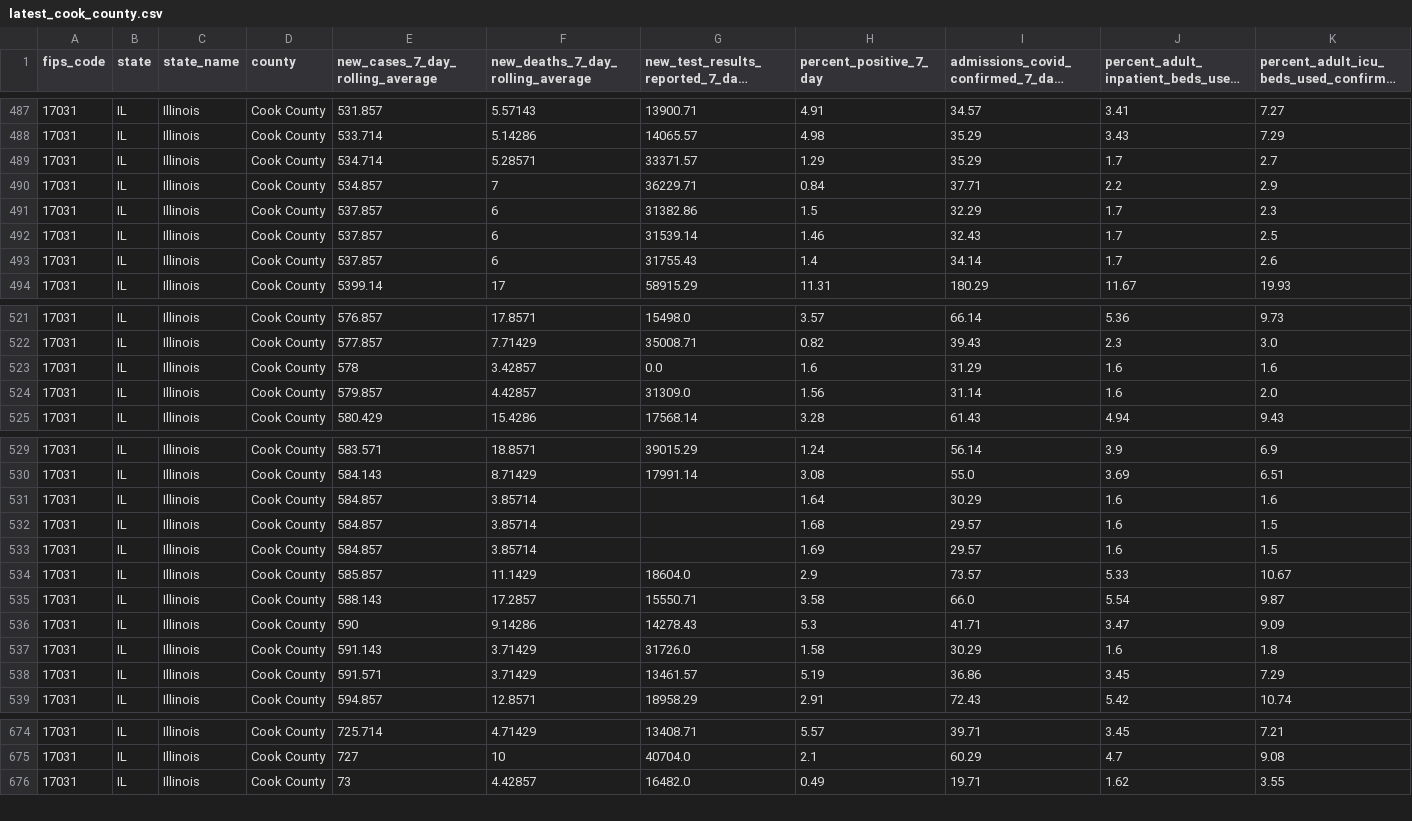
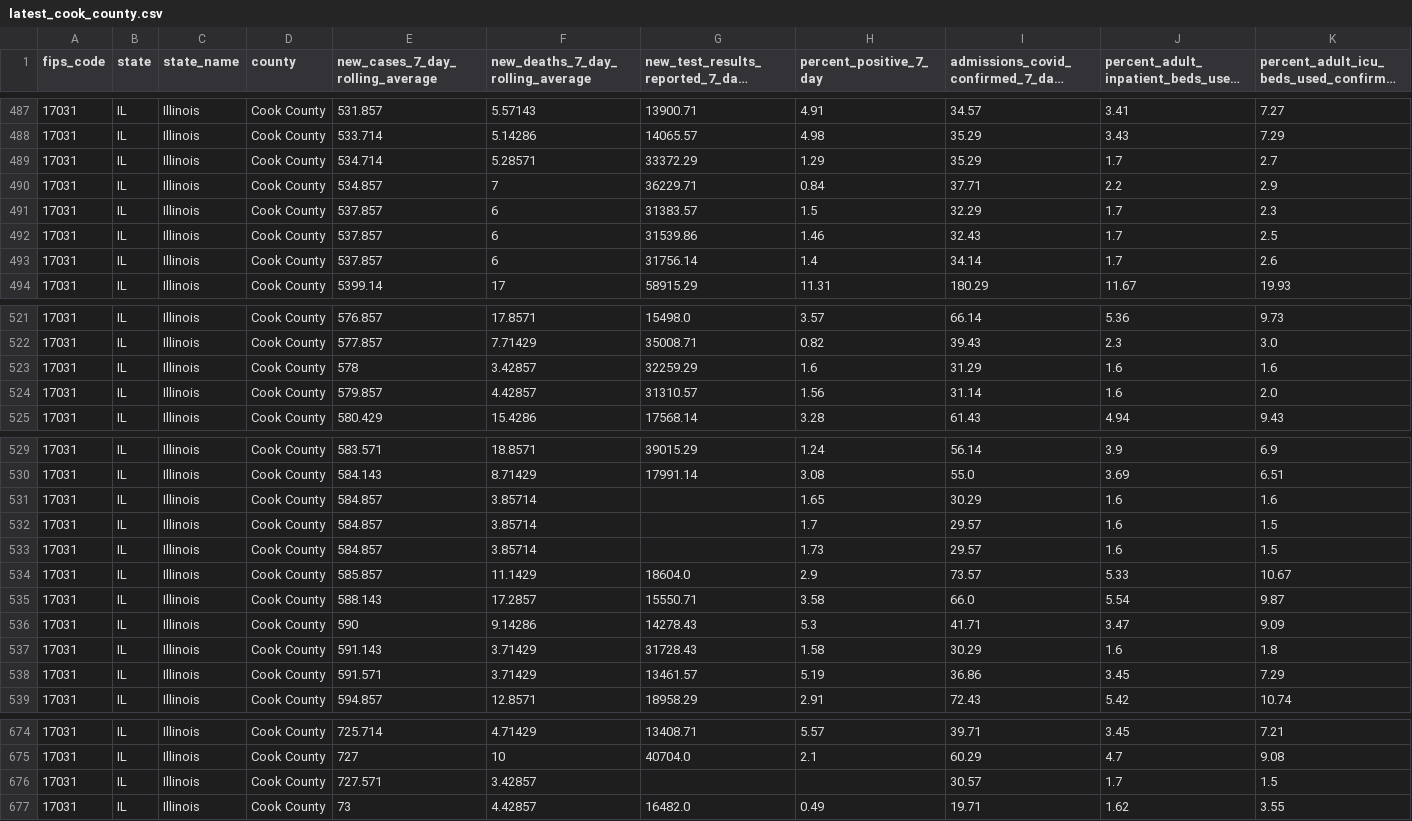
Before and after one commit to nofurtherinformation/py-workflow, a CSV file: csv/latest_cook_county.csv, drawn as a sheet; only a part is shown, gaps mark what is left out; long unchanged cells end in …; rows hold the shown columns only; the diff covers the shown part only; the diff names each change by its address in the sheet, - before the commit and + after, or states it on an @@ line.

```diff
--- a/csv/latest_cook_county.csv
+++ b/csv/latest_cook_county.csv
-G489: 33371.57
+G489: 33372.29
-G491: 31382.86
+G491: 31383.57
-G492: 31539.14
+G492: 31539.86
-G493: 31755.43
+G493: 31756.14
-G523: 0.0
+G523: 32259.29
-G524: 31309.0
+G524: 31310.57
-H531 (percent_positive_7_day): 1.64
+H531 (percent_positive_7_day): 1.65
-H532 (percent_positive_7_day): 1.68
+H532 (percent_positive_7_day): 1.7
-H533 (percent_positive_7_day): 1.69
+H533 (percent_positive_7_day): 1.73
-G537: 31726.0
+G537: 31728.43
+row 676: 17031 | IL | Illinois | Cook County | 727.571 | 3.42857 |  |  | 30.57 | 1.7 | 1.5
```
Also changed, not shown: 4 edited cells elsewhere in this file.
